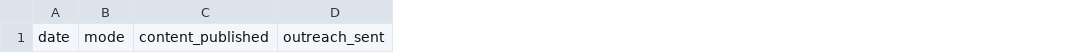
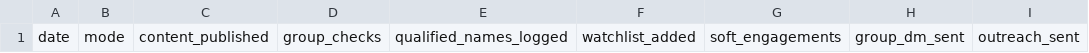
Before and after one commit to tonpalearn/model, a CSV file: projects/amway-daily-recruiting-system/trackers/daily_recruiting_scoreboard.csv, drawn as a sheet; only a part is shown; the diff names each change by its address in the sheet, - before the commit and + after, or states it on an @@ line.

```diff
--- a/projects/amway-daily-recruiting-system/trackers/daily_recruiting_scoreboard.csv
+++ b/projects/amway-daily-recruiting-system/trackers/daily_recruiting_scoreboard.csv
+column D, row 1: group_checks
+column E, row 1: qualified_names_logged
+column F, row 1: watchlist_added
+column G, row 1: soft_engagements
+column H, row 1: group_dm_sent
```
Also changed, not shown: projects/amway-daily-recruiting-system/trackers/recruiting_lead_tracker.csv, 12 other files.
